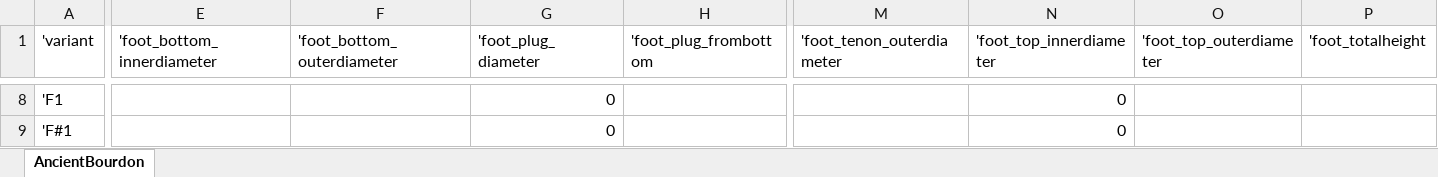
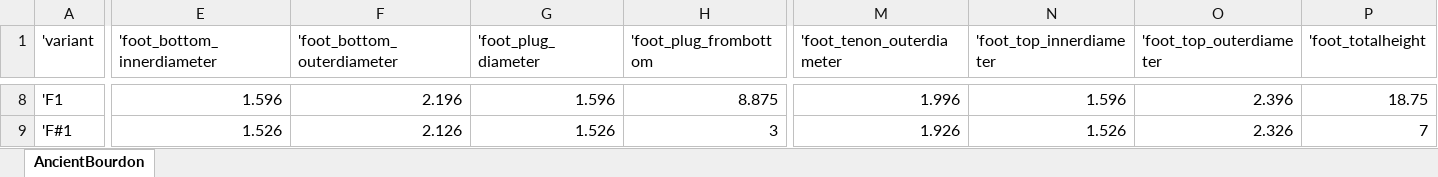
Before and after one commit to dkhorn/organ, an Excel workbook: docs/PipeDetailedDimensions.xlsx, sheet AncientBourdon, drawn as a sheet; only a part is shown, gaps mark what is left out; values as stored, in another font and other column widths than the file's, no cell formats; charts and pictures not drawn; the diff covers the shown part only; the diff names each change by its address in the sheet, - before the commit and + after, or states it on an @@ line.

```diff
--- a/docs/PipeDetailedDimensions.xlsx (sheet AncientBourdon)
+++ b/docs/PipeDetailedDimensions.xlsx (sheet AncientBourdon)
-E8 ('foot_bottom_innerdiameter): (empty)
+E8 ('foot_bottom_innerdiameter): 1.596
-F8 ('foot_bottom_outerdiameter): (empty)
+F8 ('foot_bottom_outerdiameter): 2.196
-G8 ('foot_plug_diameter): 0
+G8 ('foot_plug_diameter): 1.596
-H8 ('foot_plug_frombottom): (empty)
+H8 ('foot_plug_frombottom): 8.875
-M8 ('foot_tenon_outerdiameter): (empty)
+M8 ('foot_tenon_outerdiameter): 1.996
-N8 ('foot_top_innerdiameter): 0
+N8 ('foot_top_innerdiameter): 1.596
-O8 ('foot_top_outerdiameter): (empty)
+O8 ('foot_top_outerdiameter): 2.396
-P8 ('foot_totalheight): (empty)
+P8 ('foot_totalheight): 18.75
-E9 ('foot_bottom_innerdiameter): (empty)
+E9 ('foot_bottom_innerdiameter): 1.526
-F9 ('foot_bottom_outerdiameter): (empty)
+F9 ('foot_bottom_outerdiameter): 2.126
-G9 ('foot_plug_diameter): 0
+G9 ('foot_plug_diameter): 1.526
-H9 ('foot_plug_frombottom): (empty)
+H9 ('foot_plug_frombottom): 3
-M9 ('foot_tenon_outerdiameter): (empty)
+M9 ('foot_tenon_outerdiameter): 1.926
-N9 ('foot_top_innerdiameter): 0
+N9 ('foot_top_innerdiameter): 1.526
-O9 ('foot_top_outerdiameter): (empty)
+O9 ('foot_top_outerdiameter): 2.326
-P9 ('foot_totalheight): (empty)
+P9 ('foot_totalheight): 7
```
Also changed, not shown: 510 edited cells elsewhere in this sheet, cell formats, charts or pictures, 2 other files.
